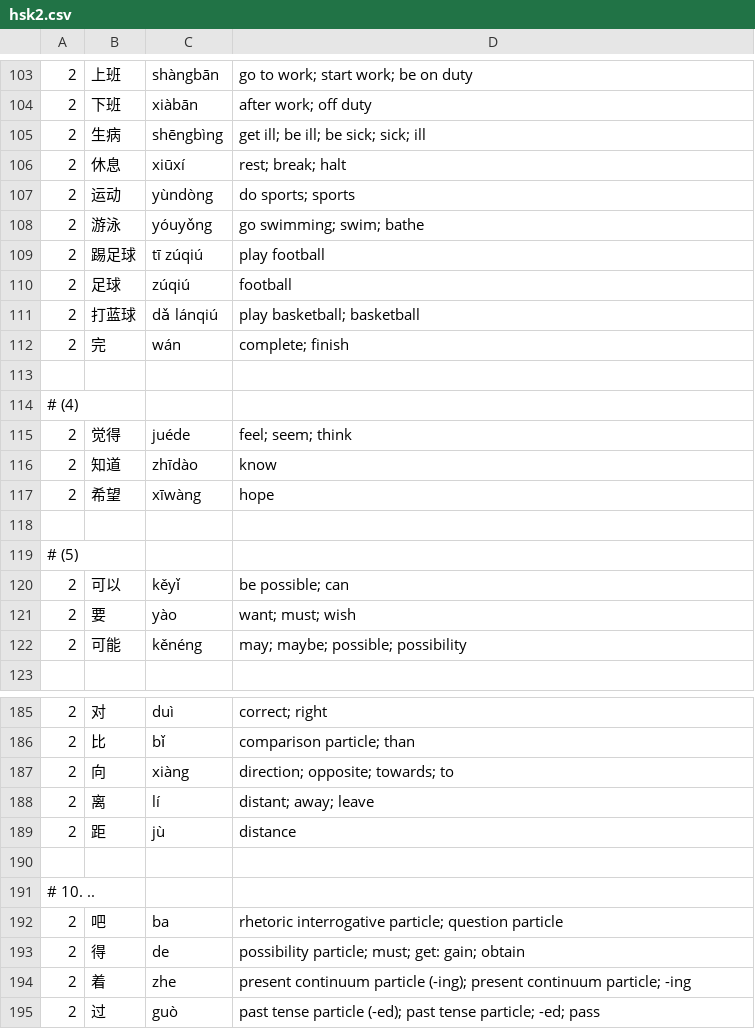
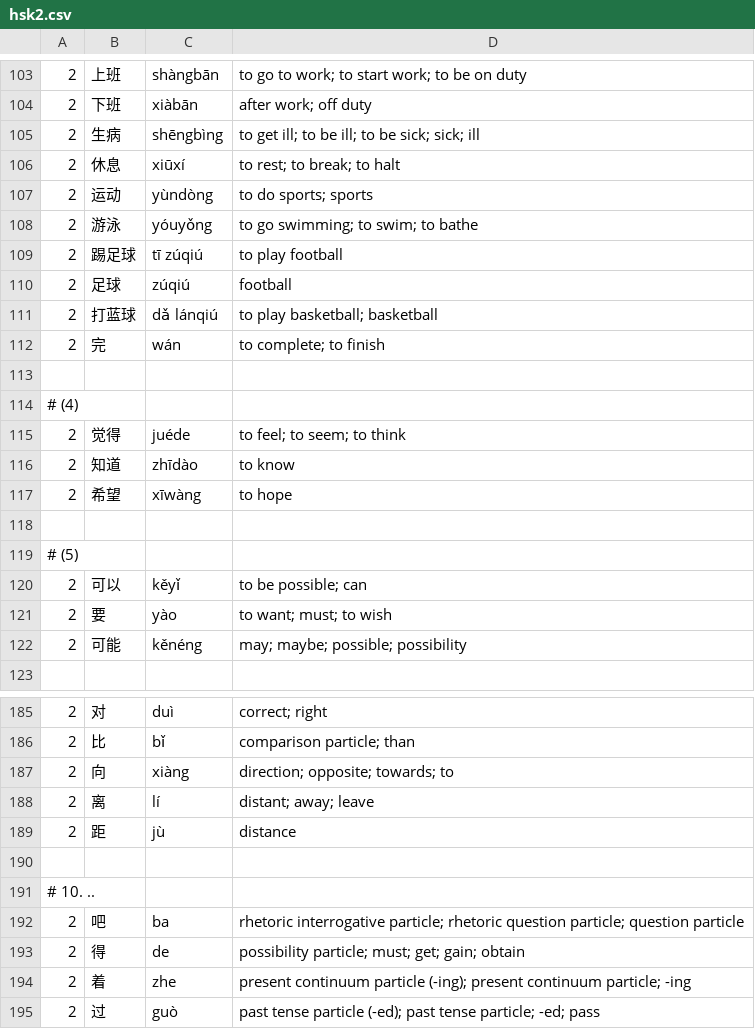
Before and after one commit to pippijn/gvoc, a CSV file: wordlists/words.en.zh-CN/hsk2.csv, drawn as a sheet; only a part is shown, gaps mark what is left out; the diff covers the shown part only.

```diff
--- a/wordlists/words.en.zh-CN/hsk2.csv
+++ b/wordlists/words.en.zh-CN/hsk2.csv
@@ -103,20 +103,20 @@
-2,	上班,           shàngbān,       go to work; start work; be on duty
+2,	上班,           shàngbān,       to go to work; to start work; to be on duty
 2,	下班,           xiàbān,         after work; off duty
-2,	生病,           shēngbìng,      get ill; be ill; be sick; sick; ill
-2,	休息,           xiūxí,          rest; break; halt
-2,	运动,           yùndòng,        do sports; sports
-2,	游泳,           yóuyǒng,        go swimming; swim; bathe
-2,	踢足球,         tī zúqiú,       play football
+2,	生病,           shēngbìng,      to get ill; to be ill; to be sick; sick; ill
+2,	休息,           xiūxí,          to rest; to break; to halt
+2,	运动,           yùndòng,        to do sports; sports
+2,	游泳,           yóuyǒng,        to go swimming; to swim; to bathe
+2,	踢足球,         tī zúqiú,       to play football
 2,	足球,           zúqiú,          football
-2,	打蓝球,         dǎ lánqiú,      play basketball; basketball
-2,	完,             wán,            complete; finish
+2,	打蓝球,         dǎ lánqiú,      to play basketball; basketball
+2,	完,             wán,            to complete; to finish
 
 # (4)
-2,	觉得,           juéde,          feel; seem; think
-2,	知道,           zhīdào,         know
-2,	希望,           xīwàng,         hope
+2,	觉得,           juéde,          to feel; to seem; to think
+2,	知道,           zhīdào,         to know
+2,	希望,           xīwàng,         to hope
 
 # (5)
-2,	可以,           kěyǐ,           be possible; can
-2,	要,             yào,            want; must; wish
+2,	可以,           kěyǐ,           to be possible; can
+2,	要,             yào,            to want; must; to wish
 2,	可能,           kěnéng,         may; maybe; possible; possibility
@@ -191,4 +191,4 @@
 # 10. ..
-2,	吧,             ba,             rhetoric interrogative particle; question particle
-2,	得,             de,             possibility particle; must; get: gain; obtain
+2,	吧,             ba,             rhetoric interrogative particle; rhetoric question particle; question particle
+2,	得,             de,             possibility particle; must; get; gain; obtain
 2,	着,             zhe,            present continuum particle (-ing); present continuum particle; -ing
```
Also changed, not shown: 28 edited cells elsewhere in this file, wordlists/words.en.zh-CN/hsk1.csv, wordlists/words.en.zh-CN/words-hsk.csv, 39 other files.
